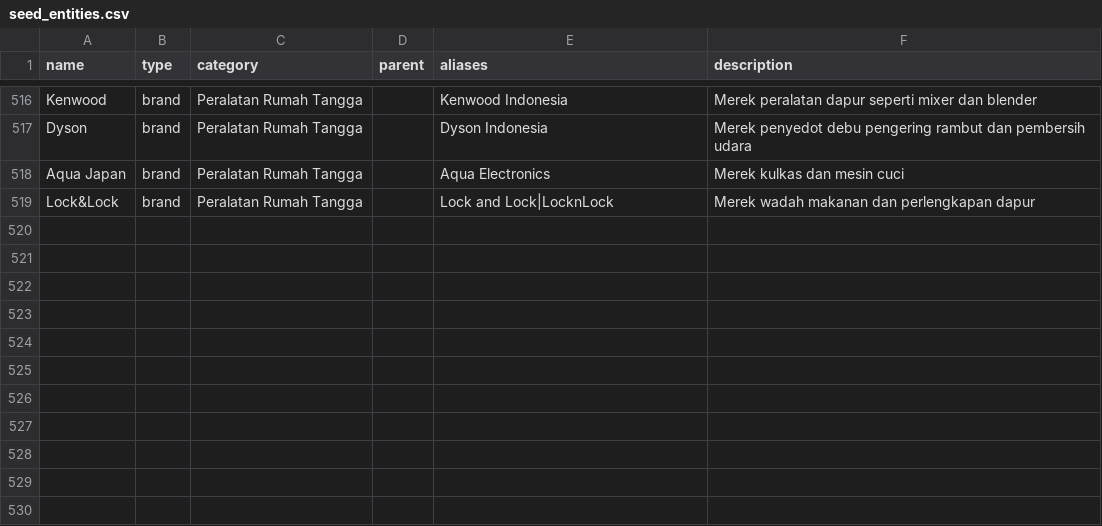
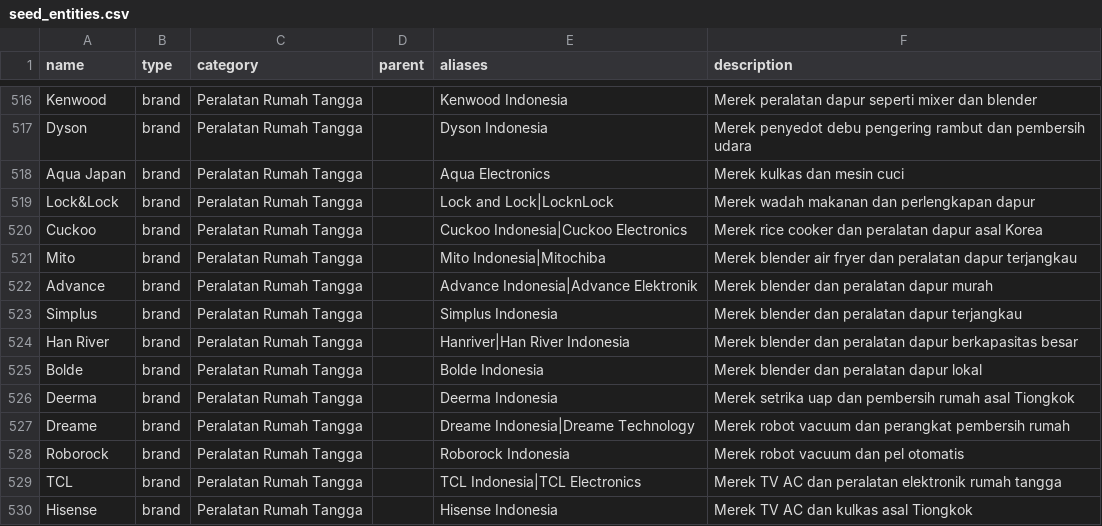
Before and after one commit to azmifauzan/suaranetijen, a CSV file: database/data/seed_entities.csv, drawn as a sheet; only a part is shown, gaps mark what is left out; the diff names each change by its address in the sheet, - before the commit and + after, or states it on an @@ line.

```diff
--- a/database/data/seed_entities.csv
+++ b/database/data/seed_entities.csv
+row 520: Cuckoo | brand | Peralatan Rumah Tangga |  | Cuckoo Indonesia|Cuckoo Electronics | Merek rice cooker dan peralatan dapur asal Korea
+row 521: Mito | brand | Peralatan Rumah Tangga |  | Mito Indonesia|Mitochiba | Merek blender air fryer dan peralatan dapur terjangkau
+row 522: Advance | brand | Peralatan Rumah Tangga |  | Advance Indonesia|Advance Elektronik | Merek blender dan peralatan dapur murah
+row 523: Simplus | brand | Peralatan Rumah Tangga |  | Simplus Indonesia | Merek blender dan peralatan dapur terjangkau
+row 524: Han River | brand | Peralatan Rumah Tangga |  | Hanriver|Han River Indonesia | Merek blender dan peralatan dapur berkapasitas besar
+row 525: Bolde | brand | Peralatan Rumah Tangga |  | Bolde Indonesia | Merek blender dan peralatan dapur lokal
+row 526: Deerma | brand | Peralatan Rumah Tangga |  | Deerma Indonesia | Merek setrika uap dan pembersih rumah asal Tiongkok
+row 527: Dreame | brand | Peralatan Rumah Tangga |  | Dreame Indonesia|Dreame Technology | Merek robot vacuum dan perangkat pembersih rumah
+row 528: Roborock | brand | Peralatan Rumah Tangga |  | Roborock Indonesia | Merek robot vacuum dan pel otomatis
+row 529: TCL | brand | Peralatan Rumah Tangga |  | TCL Indonesia|TCL Electronics | Merek TV AC dan peralatan elektronik rumah tangga
+row 530: Hisense | brand | Peralatan Rumah Tangga |  | Hisense Indonesia | Merek TV AC dan kulkas asal Tiongkok
```
Also changed, not shown: 2 other files.
